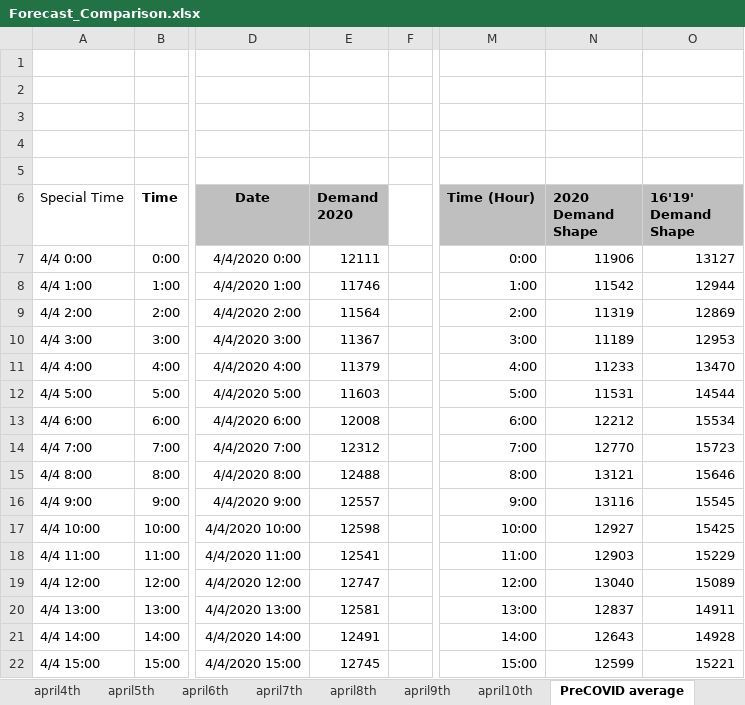
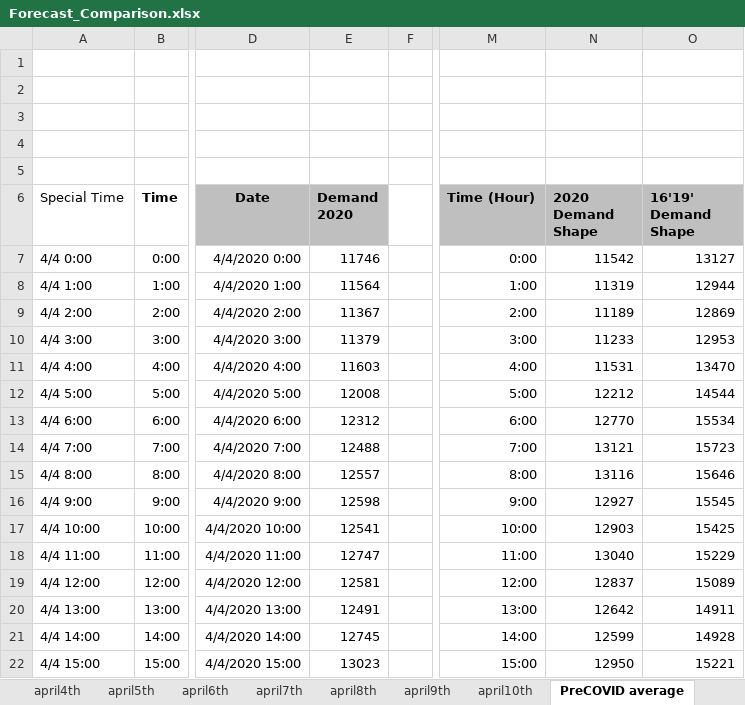
Before and after one commit to iiDuNoo/Sustainable-AI-Challenge, an Excel workbook: Forecast_Comparison.xlsx, sheet PreCOVID average, drawn as a sheet; only a part is shown, gaps mark what is left out; values as stored, in another font and other column widths than the file's, no borders; charts and pictures not drawn; the diff covers the shown part only; the diff names each change by its address in the sheet, - before the commit and + after, or states it on an @@ line.

```diff
--- a/Forecast_Comparison.xlsx (sheet PreCOVID average)
+++ b/Forecast_Comparison.xlsx (sheet PreCOVID average)
-E7 (Demand 2020): 12111
+E7 (Demand 2020): 11746
-N7 (2020 Demand Shape): 11906
+N7 (2020 Demand Shape): 11542
-E8 (Demand 2020): 11746
+E8 (Demand 2020): 11564
-N8 (2020 Demand Shape): 11542
+N8 (2020 Demand Shape): 11319
-E9 (Demand 2020): 11564
+E9 (Demand 2020): 11367
-N9 (2020 Demand Shape): 11319
+N9 (2020 Demand Shape): 11189
-E10 (Demand 2020): 11367
+E10 (Demand 2020): 11379
-N10 (2020 Demand Shape): 11189
+N10 (2020 Demand Shape): 11233
-E11 (Demand 2020): 11379
+E11 (Demand 2020): 11603
-N11 (2020 Demand Shape): 11233
+N11 (2020 Demand Shape): 11531
-E12 (Demand 2020): 11603
+E12 (Demand 2020): 12008
-N12 (2020 Demand Shape): 11531
+N12 (2020 Demand Shape): 12212
-E13 (Demand 2020): 12008
+E13 (Demand 2020): 12312
-N13 (2020 Demand Shape): 12212
+N13 (2020 Demand Shape): 12770
-E14 (Demand 2020): 12312
+E14 (Demand 2020): 12488
-N14 (2020 Demand Shape): 12770
+N14 (2020 Demand Shape): 13121
-E15 (Demand 2020): 12488
+E15 (Demand 2020): 12557
-N15 (2020 Demand Shape): 13121
+N15 (2020 Demand Shape): 13116
-E16 (Demand 2020): 12557
+E16 (Demand 2020): 12598
-N16 (2020 Demand Shape): 13116
+N16 (2020 Demand Shape): 12927
-E17 (Demand 2020): 12598
+E17 (Demand 2020): 12541
-N17 (2020 Demand Shape): 12927
+N17 (2020 Demand Shape): 12903
-E18 (Demand 2020): 12541
+E18 (Demand 2020): 12747
-N18 (2020 Demand Shape): 12903
+N18 (2020 Demand Shape): 13040
-E19 (Demand 2020): 12747
+E19 (Demand 2020): 12581
-N19 (2020 Demand Shape): 13040
+N19 (2020 Demand Shape): 12837
-E20 (Demand 2020): 12581
+E20 (Demand 2020): 12491
-N20 (2020 Demand Shape): 12837
+N20 (2020 Demand Shape): 12642
-E21 (Demand 2020): 12491
+E21 (Demand 2020): 12745
-N21 (2020 Demand Shape): 12643
+N21 (2020 Demand Shape): 12599
-E22 (Demand 2020): 12745
+E22 (Demand 2020): 13023
-N22 (2020 Demand Shape): 12599
+N22 (2020 Demand Shape): 12950
```
Also changed, not shown: 160 edited cells elsewhere in this sheet, sheet 2020Data, sheet 2019EnergyDemand, other sheet tabs, charts or pictures, 18 other files.
